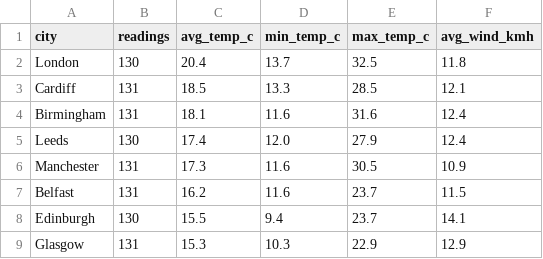
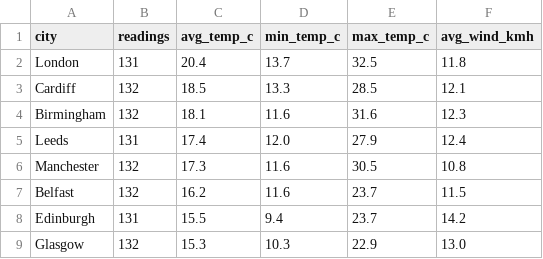
Before and after one commit to Patthur/UK-Weather-Pipeline, a CSV file: data/city_averages.csv, drawn as a sheet.

```diff
--- a/data/city_averages.csv
+++ b/data/city_averages.csv
@@ -1,9 +1,9 @@
 city,readings,avg_temp_c,min_temp_c,max_temp_c,avg_wind_kmh
-London,130,20.4,13.7,32.5,11.8
-Cardiff,131,18.5,13.3,28.5,12.1
-Birmingham,131,18.1,11.6,31.6,12.4
-Leeds,130,17.4,12.0,27.9,12.4
-Manchester,131,17.3,11.6,30.5,10.9
-Belfast,131,16.2,11.6,23.7,11.5
-Edinburgh,130,15.5,9.4,23.7,14.1
-Glasgow,131,15.3,10.3,22.9,12.9
+London,131,20.4,13.7,32.5,11.8
+Cardiff,132,18.5,13.3,28.5,12.1
+Birmingham,132,18.1,11.6,31.6,12.3
+Leeds,131,17.4,12.0,27.9,12.4
+Manchester,132,17.3,11.6,30.5,10.8
+Belfast,132,16.2,11.6,23.7,11.5
+Edinburgh,131,15.5,9.4,23.7,14.2
+Glasgow,132,15.3,10.3,22.9,13.0
```
Also changed, not shown: data/latest_snapshot.csv, data/weather_history.csv, 1 other file.
